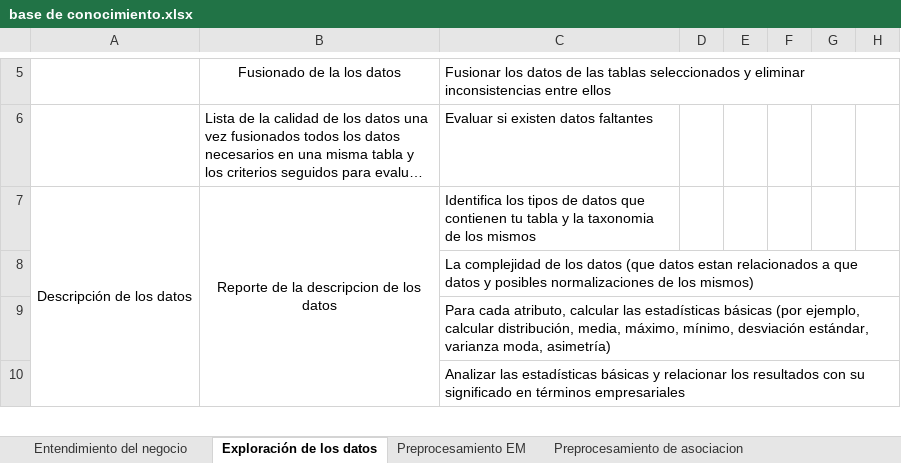
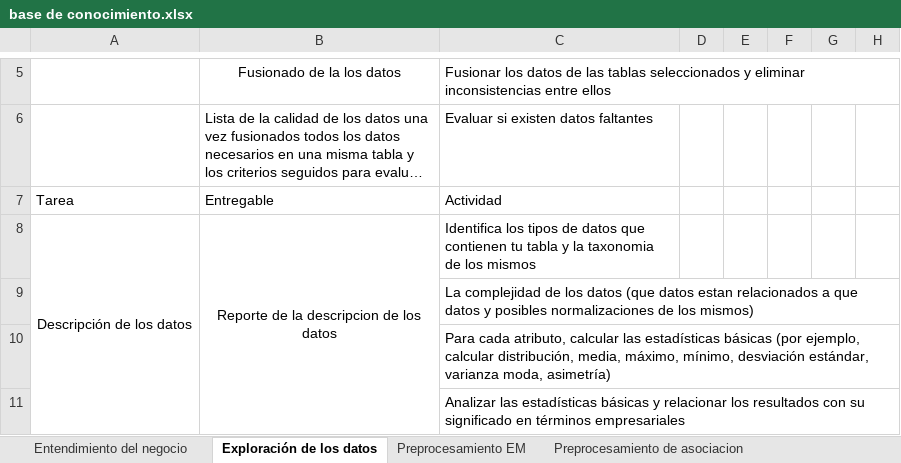
Before and after one commit to miguelobando/eureka, an Excel workbook: base de conocimiento.xlsx, sheet Exploración de los datos, drawn as a sheet; only a part is shown, gaps mark what is left out; long unchanged cells end in …; values as stored, in another font and other column widths than the file's, no borders; the diff names each change by its address in the sheet, - before the commit and + after, or states it on an @@ line.

```diff
--- a/base de conocimiento.xlsx (sheet Exploración de los datos)
+++ b/base de conocimiento.xlsx (sheet Exploración de los datos)
+row 7: Tarea | Entregable | Actividad
```
Also changed, not shown: sheet Entendimiento del negocio, esquema de reglas corregido.xlsx, 15 other files.
